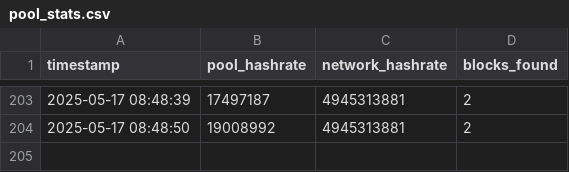
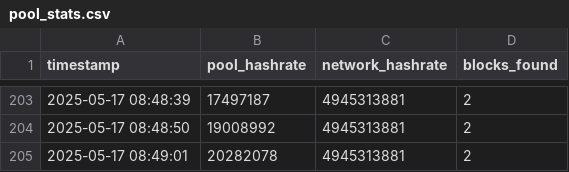
Before and after one commit to rahmabounas/qpool, a CSV file: data/pool_stats.csv, drawn as a sheet; only a part is shown, gaps mark what is left out; the diff names each change by its address in the sheet, - before the commit and + after, or states it on an @@ line.

Commit message:
Update pool stats 2025-05-17 08:49:01

```diff
--- a/data/pool_stats.csv
+++ b/data/pool_stats.csv
+row 205: 2025-05-17 08:49:01 | 20282078 | 4945313881 | 2
```
